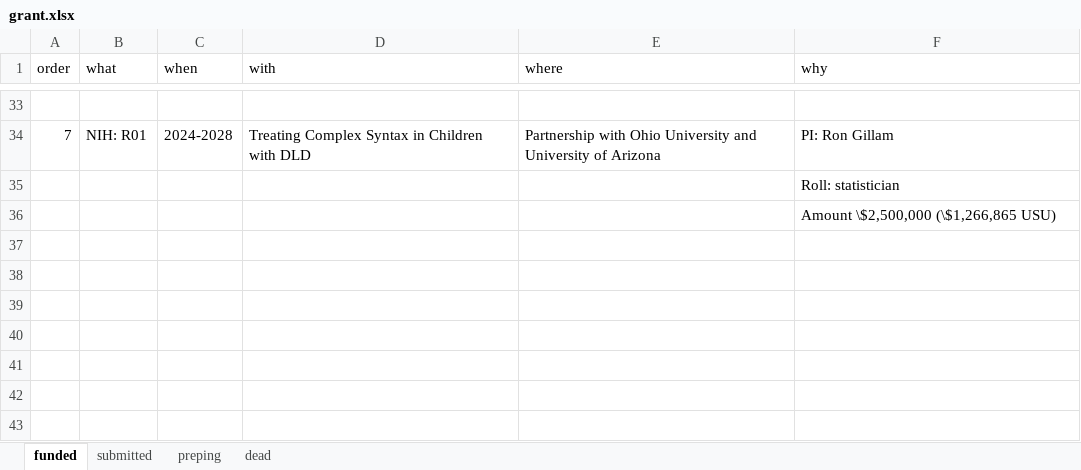
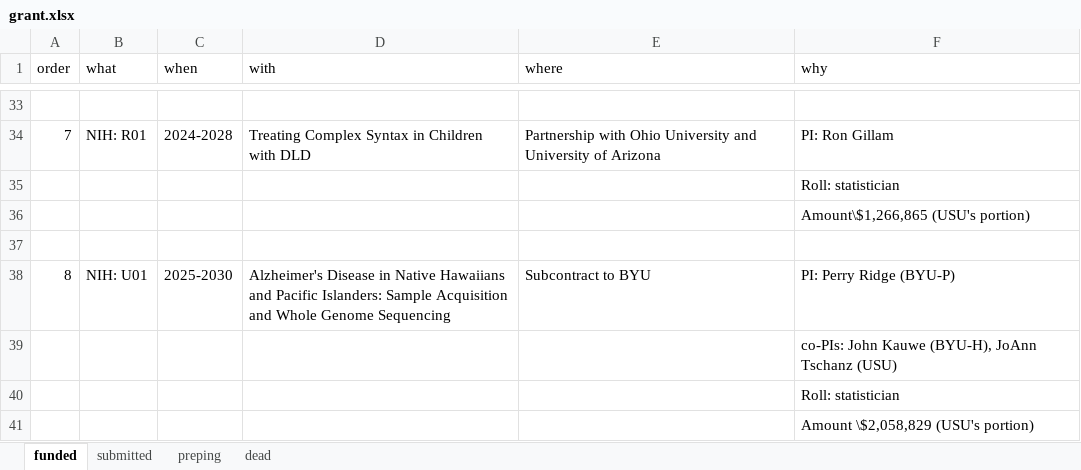
Before and after one commit to SarBearSchwartz/myCV, an Excel workbook: data/grant.xlsx, sheet funded, drawn as a sheet; only a part is shown, gaps mark what is left out; values as stored, in another font and other column widths than the file's, no borders; the diff names each change by its address in the sheet, - before the commit and + after, or states it on an @@ line.

```diff
--- a/data/grant.xlsx (sheet funded)
+++ b/data/grant.xlsx (sheet funded)
-F36 (why): Amount \$2,500,000 (\$1,266,865 USU)
+F36 (why): Amount\$1,266,865 (USU's portion)
+row 37: (empty)
+row 38: 8 | NIH: U01 | 2025-2030 | Alzheimer's Disease in Native Hawaiians and Pacific Islanders: Sample Acquisition and Whole Genome Sequencing | Subcontract to BYU | PI: Perry Ridge (BYU-P)
+row 39:  |  |  |  |  | co-PIs: John Kauwe (BYU-H), JoAnn Tschanz (USU)
+row 40:  |  |  |  |  | Roll: statistician
+row 41:  |  |  |  |  | Amount \$2,058,829 (USU's portion)
```
Also changed, not shown: data/admin.xlsx, data/service.xlsx, 12 other files.
